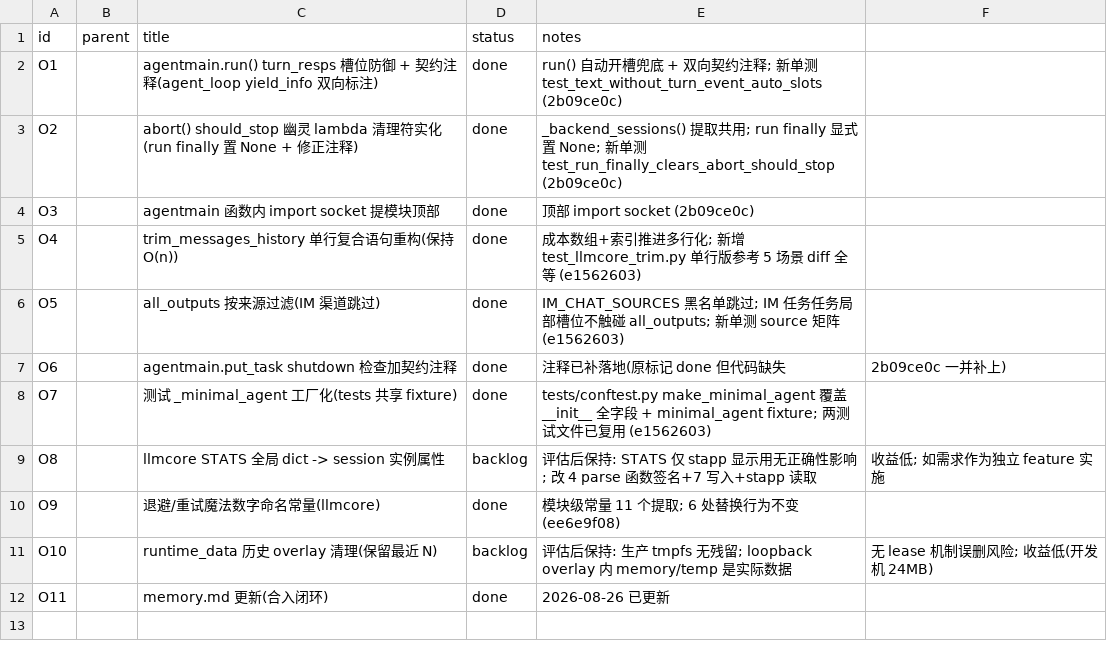
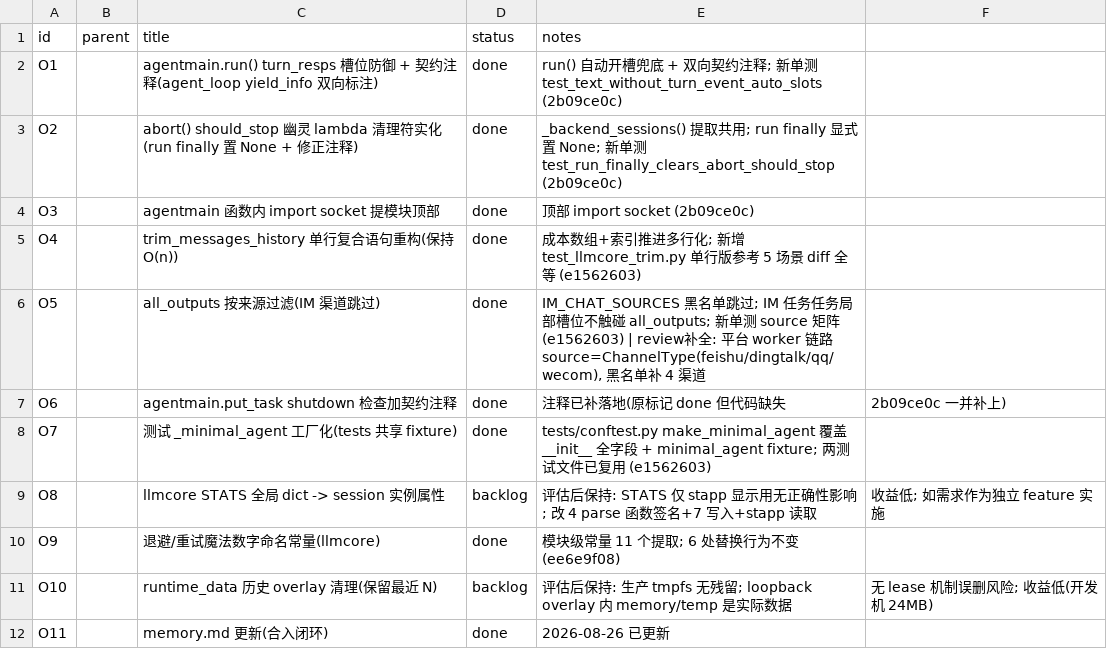
Before and after one commit to Imzl-zl/GenericAgent, a CSV file: .tasks/upstream-hw-merge-optimization/SUBTASKS.csv, drawn as a sheet.

Commit message:
fix(agentmain): O5 黑名单补全平台 worker 渠道(feishu/dingtalk/qq/wecom)
审查发现: 平台 worker 链路 TaskEnvelope.Source=ChannelType
(backend-go router_commands.go Source: msg.ChannelType), 原黑名单
{wechat,telegram,chat} 只命中根前端链路(qqapp 等经 AgentChatMixin
source=chat)——平台侧 QQ/飞书/钉钉/企微 任务仍全量记录 all_outputs,
O5 内存治理目标在平台 IM 链路未达成。补 4 渠道 + 测试矩阵扩展 +
source 全集注释更新。行为不变(100 passed)

```diff
--- a/.tasks/upstream-hw-merge-optimization/SUBTASKS.csv
+++ b/.tasks/upstream-hw-merge-optimization/SUBTASKS.csv
@@ -5,3 +5,3 @@ O3,,agentmain 函数内 import socket 提模块顶部,done,顶部 import socket
 O4,,trim_messages_history 单行复合语句重构(保持 O(n)),done,成本数组+索引推进多行化; 新增 test_llmcore_trim.py 单行版参考 5 场景 diff 全等 (e1562603)
-O5,,all_outputs 按来源过滤(IM 渠道跳过),done,IM_CHAT_SOURCES 黑名单跳过; IM 任务任务局部槽位不触碰 all_outputs; 新单测 source 矩阵 (e1562603)
+O5,,all_outputs 按来源过滤(IM 渠道跳过),done,"IM_CHAT_SOURCES 黑名单跳过; IM 任务任务局部槽位不触碰 all_outputs; 新单测 source 矩阵 (e1562603) | review补全: 平台 worker 链路 source=ChannelType(feishu/dingtalk/qq/wecom), 黑名单补 4 渠道"
 O6,,agentmain.put_task shutdown 检查加契约注释,done,注释已补落地(原标记 done 但代码缺失, 2b09ce0c 一并补上)
```
Also changed, not shown: 5 other files.
